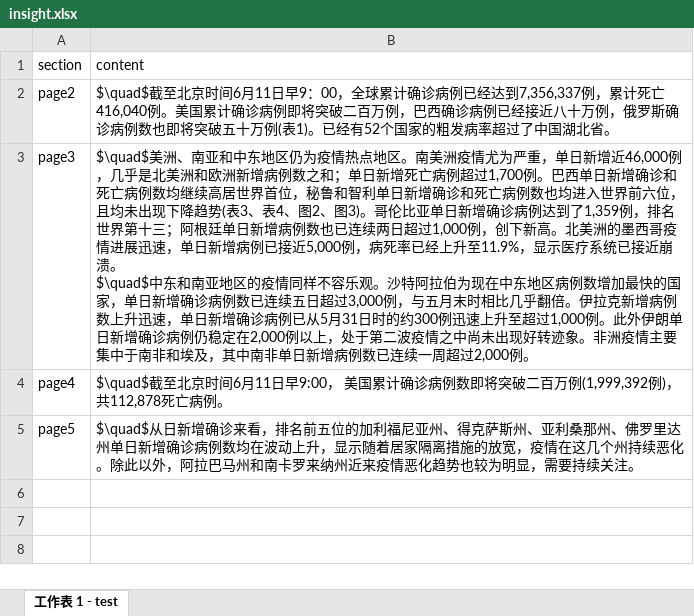
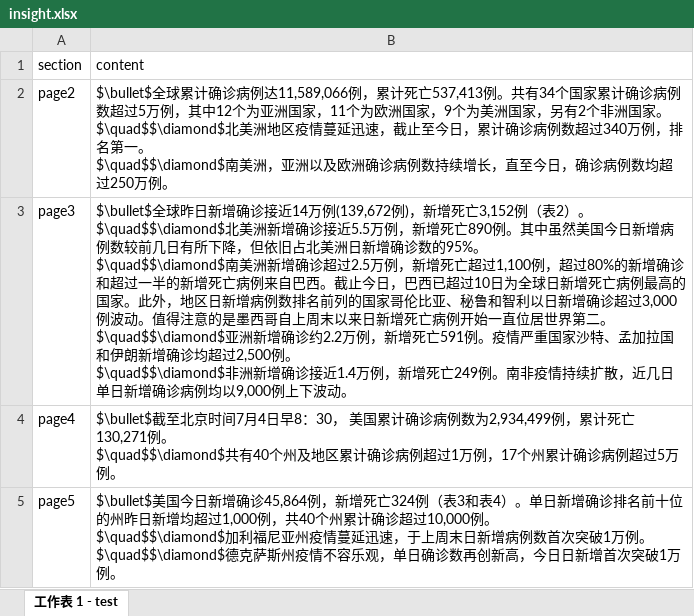
Before and after one commit to US-China-Health-Summit/DailyReport, an Excel workbook: RMD/input/insight.xlsx, sheet 工作表 1 - test, drawn as a sheet; values as stored, in another font and other column widths than the file's, no borders; charts and pictures not drawn; ↵ is a line break in a cell; the diff names each change by its address in the sheet, - before the commit and + after, or states it on an @@ line.

```diff
--- a/RMD/input/insight.xlsx (sheet 工作表 1 - test)
+++ b/RMD/input/insight.xlsx (sheet 工作表 1 - test)
-B2 (content): $\quad$截至北京时间6月11日早9：00，全球累计确诊病例已经达到7,356,337例，累计死亡416,040例。美国累计确诊病例即将突破二百万例，巴西确诊病例已经接近八十万例，俄罗斯确诊病例数也即将突破五十万例(表1)。已经有52个国家的粗发病率超过了中国湖北省。
+B2 (content): $\bullet$全球累计确诊病例达11,589,066例，累计死亡537,413例。共有34个国家累计确诊病例数超过5万例，其中12个为亚洲国家，11个为欧洲国家，9个为美洲国家，另有2个非洲国家。 ↵ $\quad$$\diamond$北美洲地区疫情蔓延迅速，截止至今日，累计确诊病例数超过340万例，排名第一。 ↵ $\quad$$\diamond$南美洲，亚洲以及欧洲确诊病例数持续增长，直至今日，确诊病例数均超过250万例。
-B3 (content): $\quad$美洲、南亚和中东地区仍为疫情热点地区。南美洲疫情尤为严重，单日新增近46,000例，几乎是北美洲和欧洲新增病例数之和；单日新增死亡病例超过1,700例。巴西单日新增确诊和死亡病例数均继续高居世界首位，秘鲁和智利单日新增确诊和死亡病例数也均进入世界前六位，且均未出现下降趋势(表3、表4、图2、图3)。哥伦比亚单日新增确诊病例达到了1,359例，排名世界第十三；阿根廷单日新增病例数也已连续两日超过1,000例，创下新高。北美洲的墨西哥疫情进展迅速，单日新增病例已接近5,000例，病死率已经上升至11.9%，显示医疗系统已接近崩溃。 ↵ $\quad$中东和南亚地区的疫情同样不容乐观。沙特阿拉伯为现在中东地区病例数增加最快的国家，单日新增确诊病例数已连续五日超过3,000例，与五月末时相比几乎翻倍。伊拉克新增病例数上升迅速，单日新增确诊病例已从5月31日时的约300例迅速上升至超过1,000例。此外伊朗单日新增确诊病例仍稳定在2,000例以上，处于第二波疫情之中尚未出现好转迹象。非洲疫情主要集中于南非和埃及，其中南非单日新增病例数已连续一周超过2,000例。
+B3 (content): $\bullet$全球昨日新增确诊接近14万例(139,672例)，新增死亡3,152例（表2）。 ↵ $\quad$$\diamond$北美洲新增确诊接近5.5万例，新增死亡890例。其中虽然美国今日新增病例数较前几日有所下降，但依旧占北美洲日新增确诊数的95%。 ↵ $\quad$$\diamond$南美洲新增确诊超过2.5万例，新增死亡超过1,100例，超过80%的新增确诊和超过一半的新增死亡病例来自巴西。截止今日，巴西已超过10日为全球日新增死亡病例最高的国家。此外，地区日新增病例数排名前列的国家哥伦比亚、秘鲁和智利以日新增确诊超过3,000例波动。值得注意的是墨西哥自上周末以来日新增死亡病例开始一直位居世界第二。 ↵ $\quad$$\diamond$亚洲新增确诊约2.2万例，新增死亡591例。疫情严重国家沙特、孟加拉国和伊朗新增确诊均超过2,500例。 ↵ $\quad$$\diamond$非洲新增确诊接近1.4万例，新增死亡249例。南非疫情持续扩散，近几日单日新增确诊病例均以9,000例上下波动。
-B4 (content): $\quad$截至北京时间6月11日早9:00， 美国累计确诊病例数即将突破二百万例(1,999,392例)，共112,878死亡病例。
+B4 (content): $\bullet$截至北京时间7月4日早8：30， 美国累计确诊病例数为2,934,499例，累计死亡130,271例。 ↵ $\quad$$\diamond$共有40个州及地区累计确诊病例超过1万例，17个州累计确诊病例超过5万例。
-B5 (content): $\quad$从日新增确诊来看，排名前五位的加利福尼亚州、得克萨斯州、亚利桑那州、佛罗里达州单日新增确诊病例数均在波动上升，显示随着居家隔离措施的放宽，疫情在这几个州持续恶化。除此以外，阿拉巴马州和南卡罗来纳州近来疫情恶化趋势也较为明显，需要持续关注。
+B5 (content): $\bullet$美国今日新增确诊45,864例，新增死亡324例（表3和表4）。单日新增确诊排名前十位的州昨日新增均超过1,000例，共40个州累计确诊超过10,000例。 ↵ $\quad$$\diamond$加利福尼亚州疫情蔓延迅速，于上周末日新增病例数首次突破1万例。 ↵ $\quad$$\diamond$德克萨斯州疫情不容乐观，单日确诊数再创新高，今日日新增首次突破1万例。
```
Also changed, not shown: charts or pictures, RMD/input/module3.xlsx, 20 other files.
